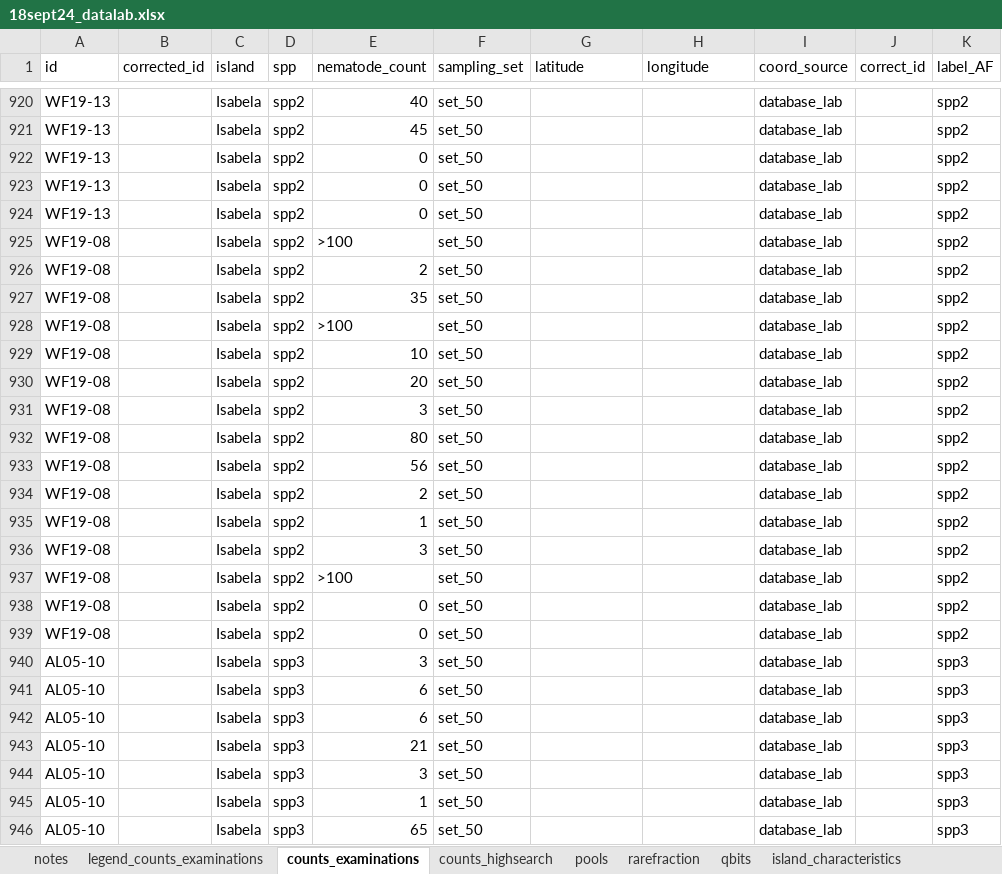
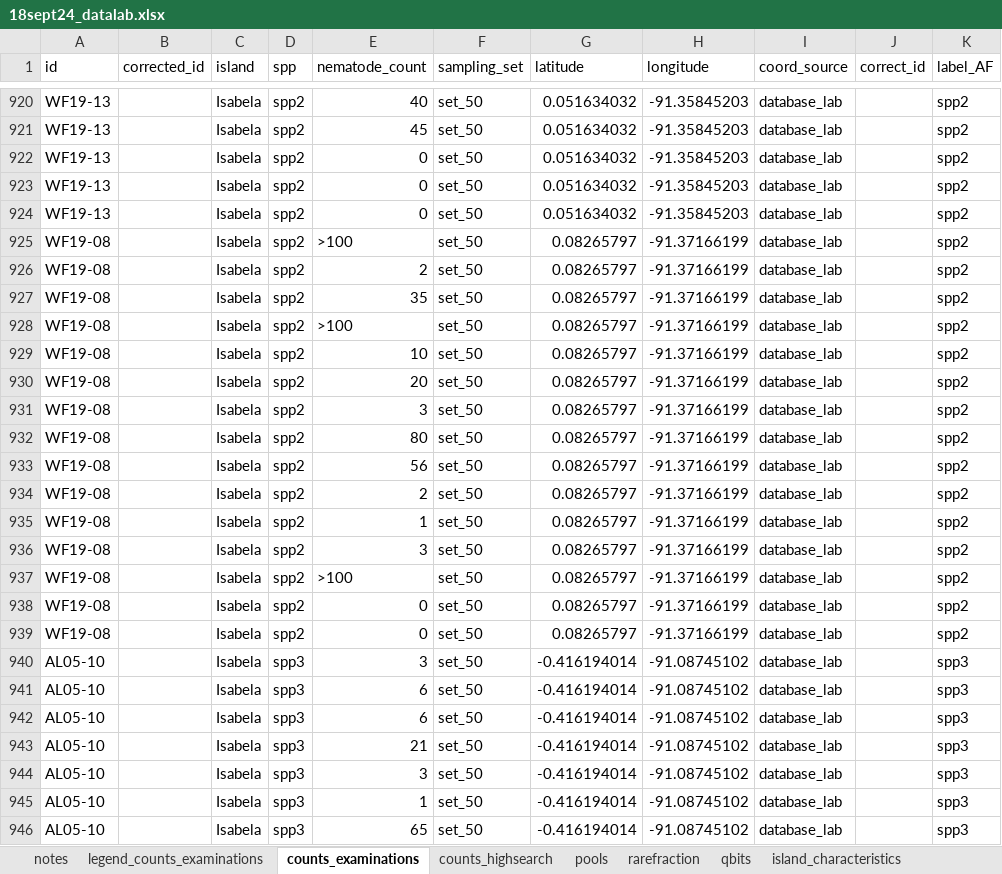
Before and after one commit to Alex-Fuster/naesiotus_nematodes, an Excel workbook: data/18sept24_datalab.xlsx, sheet counts_examinations, drawn as a sheet; only a part is shown, gaps mark what is left out; values as stored, in another font and other column widths than the file's, no borders; conditional formats not drawn; the diff covers the shown part only; the diff names each change by its address in the sheet, - before the commit and + after, or states it on an @@ line.

```diff
--- a/data/18sept24_datalab.xlsx (sheet counts_examinations)
+++ b/data/18sept24_datalab.xlsx (sheet counts_examinations)
-G920:G924 (latitude): (empty)
+G920:G924 (latitude): 0.051634032
-H920:H924 (longitude): (empty)
+H920:H924 (longitude): -91.35845203
-G925:G939 (latitude): (empty)
+G925:G939 (latitude): 0.08265797
-H925:H939 (longitude): (empty)
+H925:H939 (longitude): -91.37166199
-G940:G946 (latitude): (empty)
+G940:G946 (latitude): -0.416194014
-H940:H946 (longitude): (empty)
+H940:H946 (longitude): -91.08745102
```
Also changed, not shown: 1633 edited cells elsewhere in this sheet, 25 other files.
